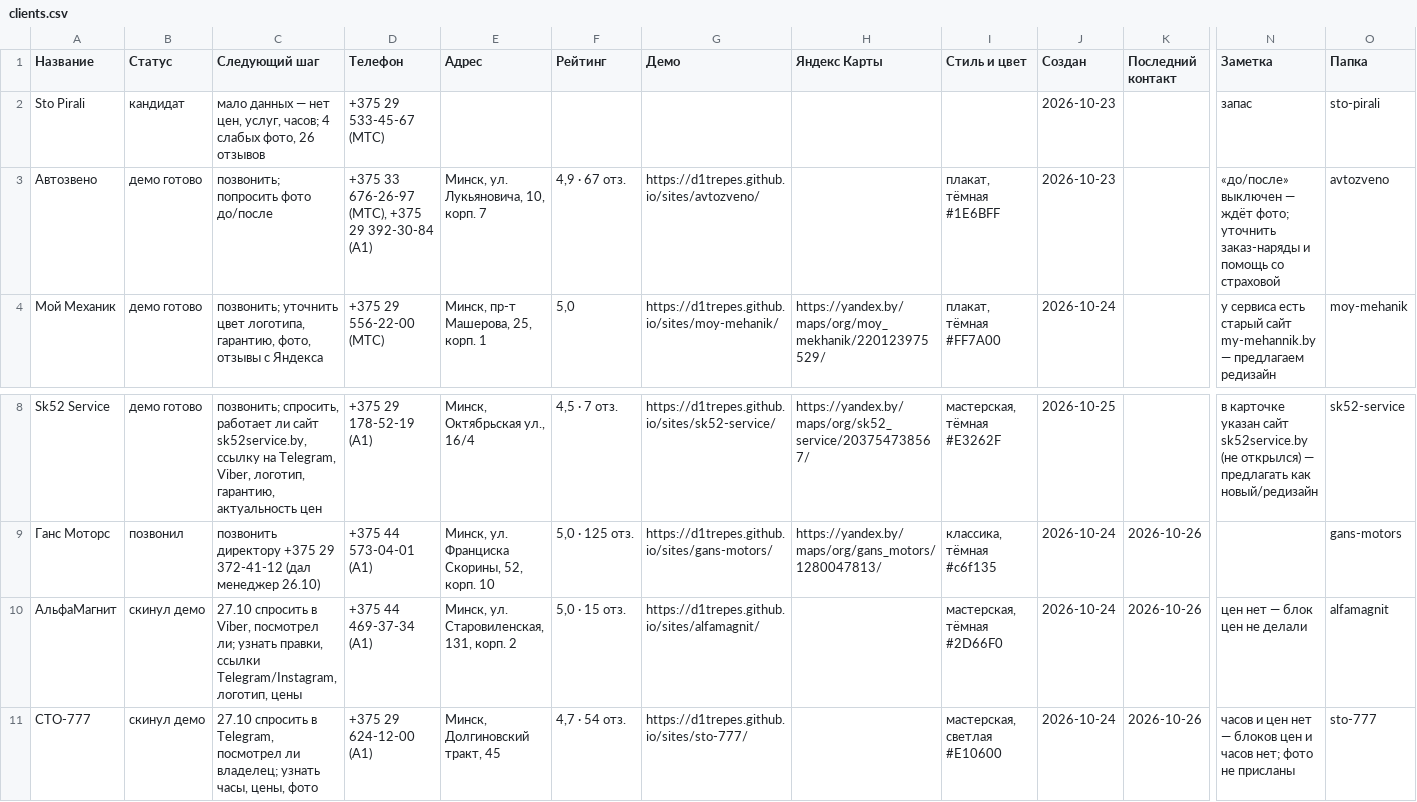
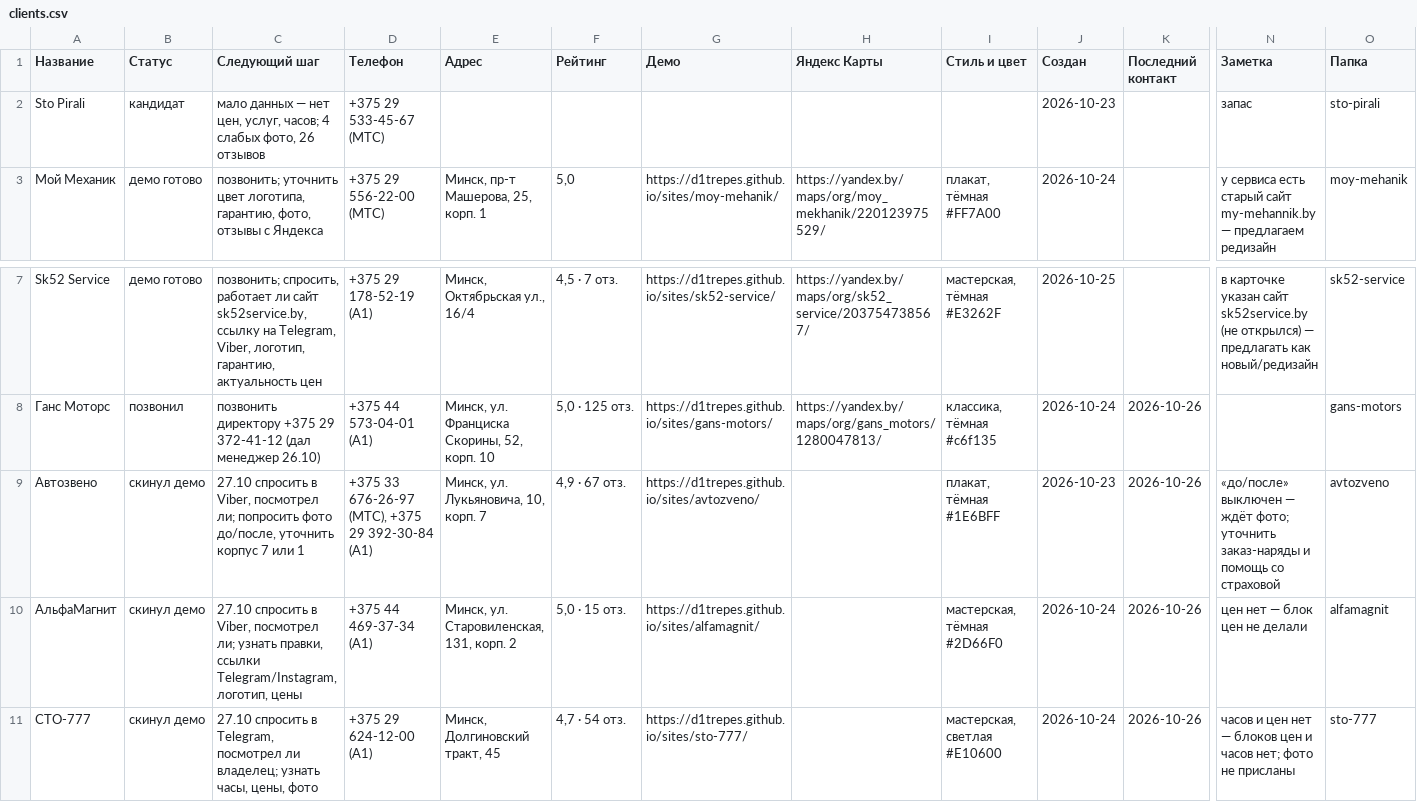
Before and after one commit to d1trepes/sites, a CSV file: clients.csv, drawn as a sheet; only a part is shown, gaps mark what is left out; removed rows and columns are numbered as before the commit, all else as after; rows hold the shown columns only; the diff names each change by its address in the sheet, - before the commit and + after, or states it on an @@ line.

```diff
--- a/clients.csv
+++ b/clients.csv
-row 3: Автозвено | демо готово | позвонить; попросить фото до/после | +375 33 676-26-97 (МТС), +375 29 392-30-84 (A1) | Минск, ул. Лукьяновича, 10, корп. 7 | 4,9 · 67 отз. | https://d1trepes.github.io/sites/avtozveno/ |  | плакат, тёмная #1E6BFF | 2026-10-23 |  | «до/после» выключен — ждёт фото; уточнить заказ-наряды и помощь со страховой | avtozveno
+row 9: Автозвено | скинул демо | 27.10 спросить в Viber, посмотрел ли; попросить фото до/после, уточнить корпус 7 или 1 | +375 33 676-26-97 (МТС), +375 29 392-30-84 (A1) | Минск, ул. Лукьяновича, 10, корп. 7 | 4,9 · 67 отз. | https://d1trepes.github.io/sites/avtozveno/ |  | плакат, тёмная #1E6BFF | 2026-10-23 | 2026-10-26 | «до/после» выключен — ждёт фото; уточнить заказ-наряды и помощь со страховой | avtozveno
```
Also changed, not shown: 4 other files.
